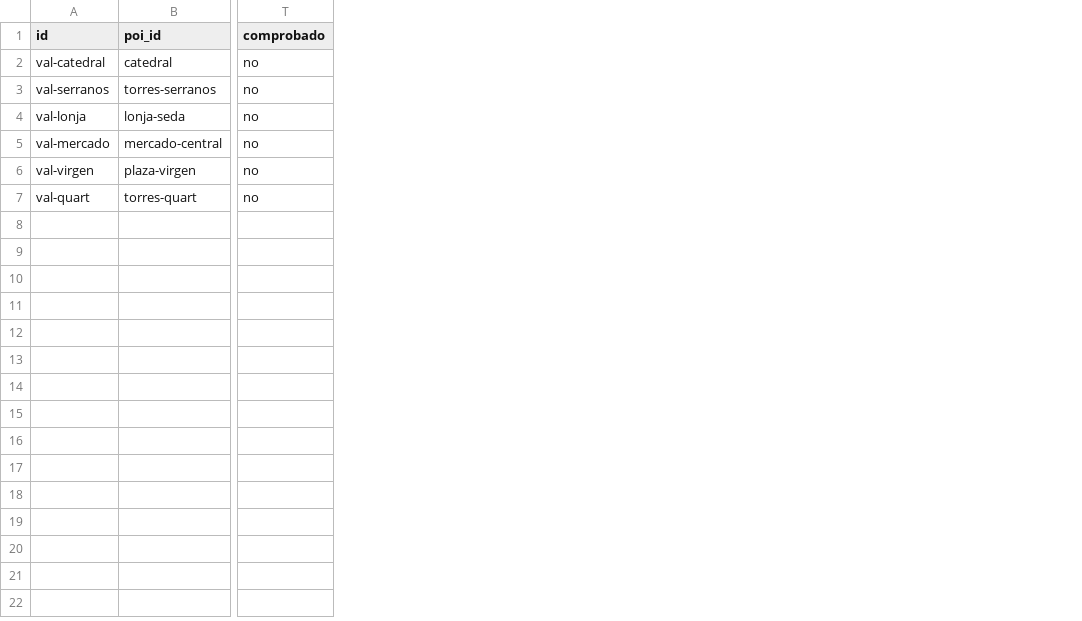
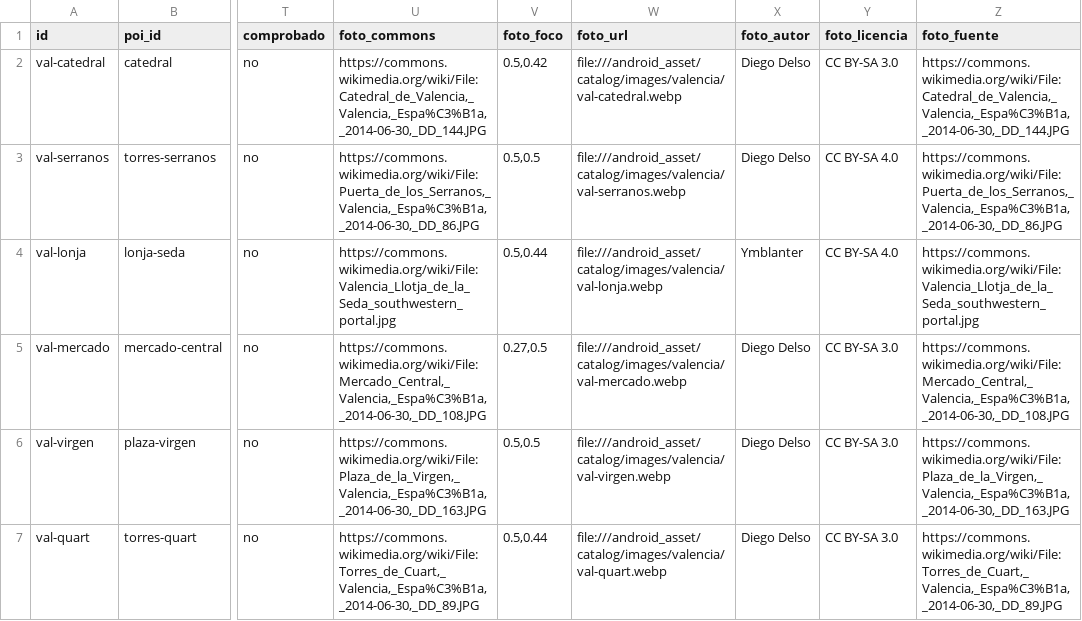
Before and after one commit to MiguelAMialdeaDev/nearloud-demo-content, a CSV file: fuentes/valencia/lugares.csv, drawn as a sheet; only a part is shown, gaps mark what is left out; the diff names each change by its address in the sheet, - before the commit and + after, or states it on an @@ line.

Commit message:
content: una foto por lugar de Wikimedia Commons, con su crédito (revisión 6)
Cinco de Diego Delso y una de Ymblanter, CC BY-SA, recortadas en cuadrado
alrededor de lo que dice "Busca esto". La hoja guarda autor, licencia y
página de cada una.

```diff
--- a/fuentes/valencia/lugares.csv
+++ b/fuentes/valencia/lugares.csv
+column U (foto_commons), rows 2-7: https://commons.wikimedia.org/wiki/File:Catedral_de_Valencia,_Valencia,_Espa%C3%B1a,_2014-06-30,_DD_144.JPG | https://commons.wikimedia.org/wiki/File:Puerta_de_los_Serranos,_Valencia,_Espa%C3%B1a,_2014-06-30,_DD_86.JPG | https://commons.wikimedia.org/wiki/File:Valencia_Llotja_de_la_Seda_southwestern_portal.jpg | https://commons.wikimedia.org/wiki/File:Mercado_Central,_Valencia,_Espa%C3%B1a,_2014-06-30,_DD_108.JPG | https://commons.wikimedia.org/wiki/File:Plaza_de_la_Virgen,_Valencia,_Espa%C3%B1a,_2014-06-30,_DD_163.JPG | https://commons.wikimedia.org/wiki/File:Torres_de_Cuart,_Valencia,_Espa%C3%B1a,_2014-06-30,_DD_89.JPG
+column V (foto_foco), rows 2-7: 0.5,0.42 | 0.5,0.5 | 0.5,0.44 | 0.27,0.5 | 0.5,0.5 | 0.5,0.44
+column W (foto_url), rows 2-7: file:///android_asset/catalog/images/valencia/val-catedral.webp | file:///android_asset/catalog/images/valencia/val-serranos.webp | file:///android_asset/catalog/images/valencia/val-lonja.webp | file:///android_asset/catalog/images/valencia/val-mercado.webp | file:///android_asset/catalog/images/valencia/val-virgen.webp | file:///android_asset/catalog/images/valencia/val-quart.webp
+column X (foto_autor), rows 2-7: Diego Delso | Diego Delso | Ymblanter | Diego Delso | Diego Delso | Diego Delso
+column Y (foto_licencia), rows 2-7: CC BY-SA 3.0 | CC BY-SA 4.0 | CC BY-SA 4.0 | CC BY-SA 3.0 | CC BY-SA 3.0 | CC BY-SA 3.0
+column Z (foto_fuente), rows 2-7: https://commons.wikimedia.org/wiki/File:Catedral_de_Valencia,_Valencia,_Espa%C3%B1a,_2014-06-30,_DD_144.JPG | https://commons.wikimedia.org/wiki/File:Puerta_de_los_Serranos,_Valencia,_Espa%C3%B1a,_2014-06-30,_DD_86.JPG | https://commons.wikimedia.org/wiki/File:Valencia_Llotja_de_la_Seda_southwestern_portal.jpg | https://commons.wikimedia.org/wiki/File:Mercado_Central,_Valencia,_Espa%C3%B1a,_2014-06-30,_DD_108.JPG | https://commons.wikimedia.org/wiki/File:Plaza_de_la_Virgen,_Valencia,_Espa%C3%B1a,_2014-06-30,_DD_163.JPG | https://commons.wikimedia.org/wiki/File:Torres_de_Cuart,_Valencia,_Espa%C3%B1a,_2014-06-30,_DD_89.JPG
```
Also changed, not shown: 8 other files.
